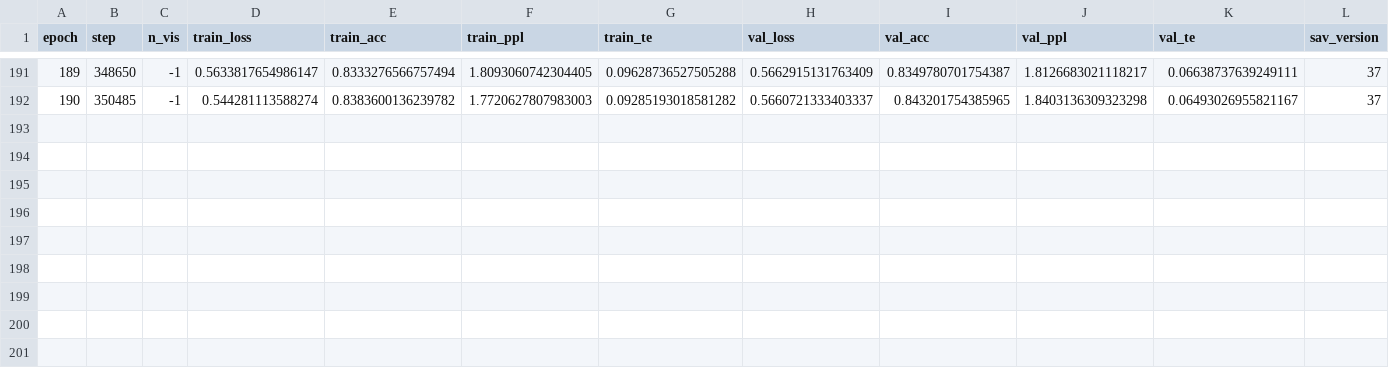
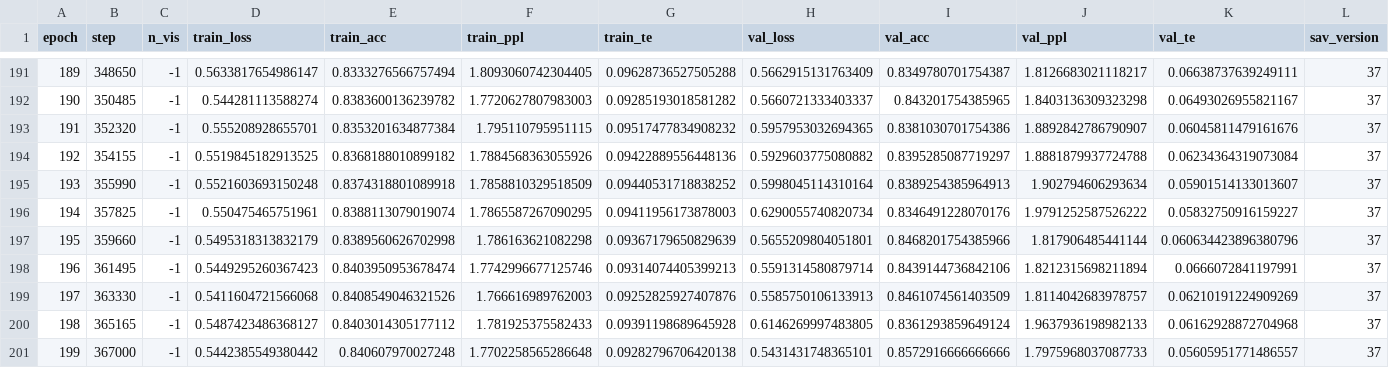
Before and after one commit to maximoskp/DualGridEncoderMelHarm, a CSV file: results/SE/Q4_L80_bar_PC/random.csv, drawn as a sheet; only a part is shown, gaps mark what is left out.

```diff
--- a/results/SE/Q4_L80_bar_PC/random.csv
+++ b/results/SE/Q4_L80_bar_PC/random.csv
@@ -192 +192,10 @@ epoch,step,n_vis,train_loss,train_acc,train_ppl,train_te,val_loss,val_acc,val_pp
 190,350485,-1,0.544281113588274,0.8383600136239782,1.7720627807983003,0.09285193018581282,0.5660721333403337,0.843201754385965,1.8403136309323298,0.06493026955821167,37
+191,352320,-1,0.555208928655701,0.8353201634877384,1.795110795951115,0.09517477834908232,0.5957953032694365,0.8381030701754386,1.8892842786790907,0.06045811479161676,37
+192,354155,-1,0.5519845182913525,0.8368188010899182,1.7884568363055926,0.09422889556448136,0.5929603775080882,0.8395285087719297,1.8881879937724788,0.06234364319073084,37
+193,355990,-1,0.5521603693150248,0.8374318801089918,1.7858810329518509,0.09440531718838252,0.5998045114310164,0.8389254385964913,1.902794606293634,0.05901514133013607,37
+194,357825,-1,0.550475465751961,0.8388113079019074,1.7865587267090295,0.09411956173878003,0.6290055740820734,0.8346491228070176,1.9791252587526222,0.05832750916159227,37
+195,359660,-1,0.5495318313832179,0.8389560626702998,1.786163621082298,0.09367179650829639,0.5655209804051801,0.8468201754385966,1.817906485441144,0.060634423896380796,37
+196,361495,-1,0.5449295260367423,0.8403950953678474,1.7742996677125746,0.09314074405399213,0.5591314580879714,0.8439144736842106,1.8212315698211894,0.0666072841197991,37
+197,363330,-1,0.5411604721566068,0.8408549046321526,1.766616989762003,0.09252825927407876,0.5585750106133913,0.8461074561403509,1.8114042683978757,0.06210191224909269,37
+198,365165,-1,0.5487423486368127,0.8403014305177112,1.781925375582433,0.09391198689645928,0.6146269997483805,0.8361293859649124,1.9637936198982133,0.06162928872704968,37
+199,367000,-1,0.5442385549380442,0.840607970027248,1.7702258565286648,0.09282796706420138,0.5431431748365101,0.8572916666666666,1.7975968037087733,0.05605951771486557,37
```
Also changed, not shown: results/SE/Q4_L64_PC_FR/base2.csv, results/SE/Q4_L80_bar_PC/base2.csv, 5 other files.
